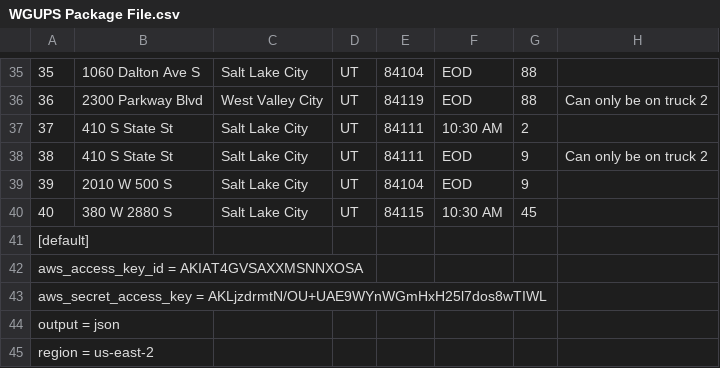
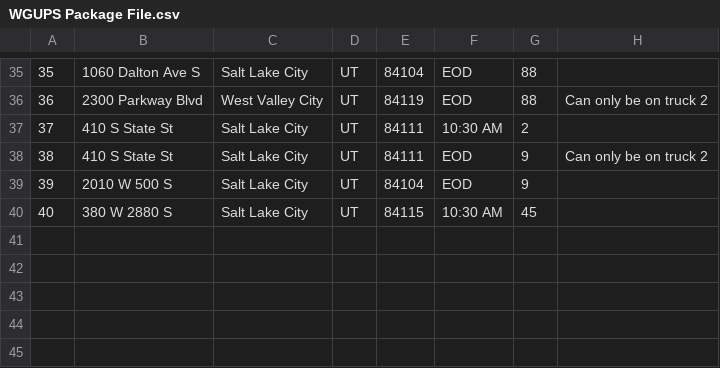
Before and after one commit to jordanTunstill/PythonDeliverySimulation, a CSV file: WGUPS Package File.csv, drawn as a sheet; only a part is shown, gaps mark what is left out; the diff names each change by its address in the sheet, - before the commit and + after, or states it on an @@ line.

Commit message:
Update WGUPS Package File.csv

```diff
--- a/WGUPS Package File.csv
+++ b/WGUPS Package File.csv
-row 41: [default]
-row 42: aws_access_key_id = AKIAT4GVSAXXMSNNXOSA
-row 43: aws_secret_access_key = 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
-row 44: output = json
-row 45: region = us-east-2
```
